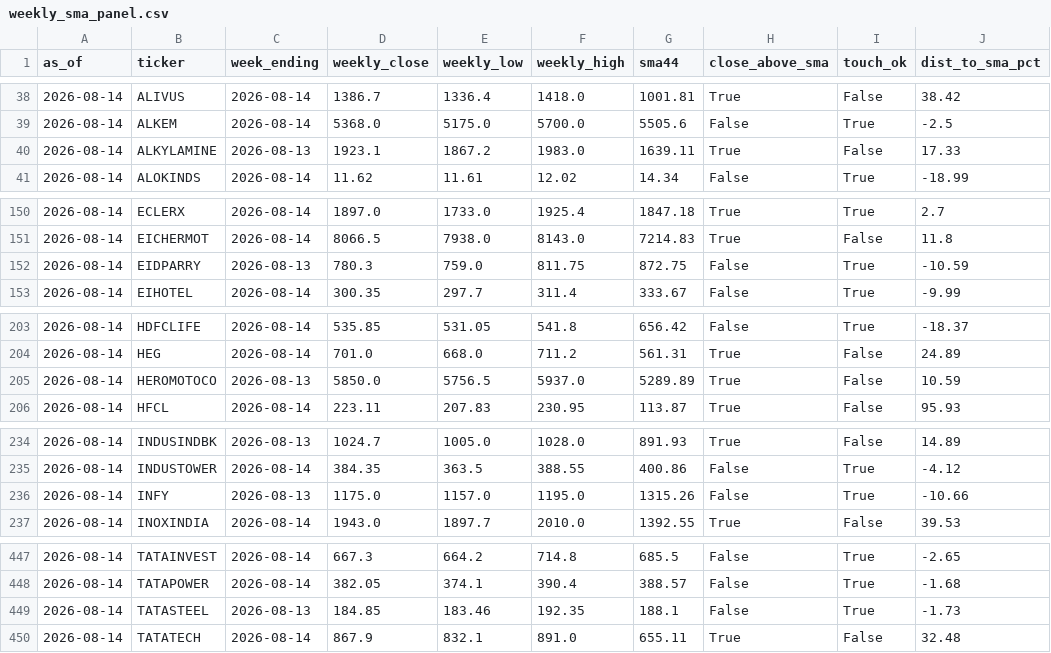
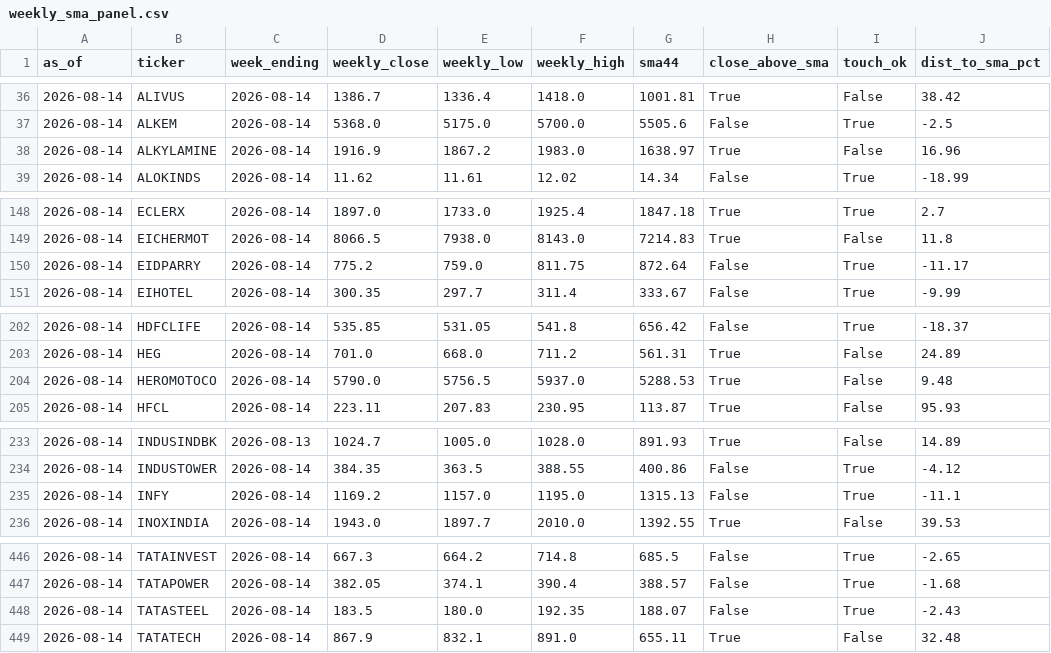
Before and after one commit to kreeshpatel/nifty-satvik, a CSV file: results/weekly_sma_panel.csv, drawn as a sheet; only a part is shown, gaps mark what is left out; addresses are those after the commit; the diff covers the shown part only; the diff names each change by its address in the sheet, - before the commit and + after, or states it on an @@ line.

Commit message:
chore(weekly): Saturday weekly-swing paper state 2026-08-16

```diff
--- a/results/weekly_sma_panel.csv
+++ b/results/weekly_sma_panel.csv
-C38 (week_ending): 2026-08-13
+C38 (week_ending): 2026-08-14
-D38 (weekly_close): 1923.1
+D38 (weekly_close): 1916.9
-G38 (sma44): 1639.11
+G38 (sma44): 1638.97
-J38 (dist_to_sma_pct): 17.33
+J38 (dist_to_sma_pct): 16.96
-C150 (week_ending): 2026-08-13
+C150 (week_ending): 2026-08-14
-D150 (weekly_close): 780.3
+D150 (weekly_close): 775.2
-G150 (sma44): 872.75
+G150 (sma44): 872.64
-J150 (dist_to_sma_pct): -10.59
+J150 (dist_to_sma_pct): -11.17
-C204 (week_ending): 2026-08-13
+C204 (week_ending): 2026-08-14
-D204 (weekly_close): 5850.0
+D204 (weekly_close): 5790.0
-G204 (sma44): 5289.89
+G204 (sma44): 5288.53
-J204 (dist_to_sma_pct): 10.59
+J204 (dist_to_sma_pct): 9.48
-C235 (week_ending): 2026-08-13
+C235 (week_ending): 2026-08-14
-D235 (weekly_close): 1175.0
+D235 (weekly_close): 1169.2
-G235 (sma44): 1315.26
+G235 (sma44): 1315.13
-J235 (dist_to_sma_pct): -10.66
+J235 (dist_to_sma_pct): -11.1
-C448 (week_ending): 2026-08-13
+C448 (week_ending): 2026-08-14
-D448 (weekly_close): 184.85
+D448 (weekly_close): 183.5
-E448 (weekly_low): 183.46
+E448 (weekly_low): 180.0
-G448 (sma44): 188.1
+G448 (sma44): 188.07
-J448 (dist_to_sma_pct): -1.73
+J448 (dist_to_sma_pct): -2.43
```
Also changed, not shown: 2 added rows, 2 removed rows and 73 edited cells elsewhere in this file, 14 other files.
